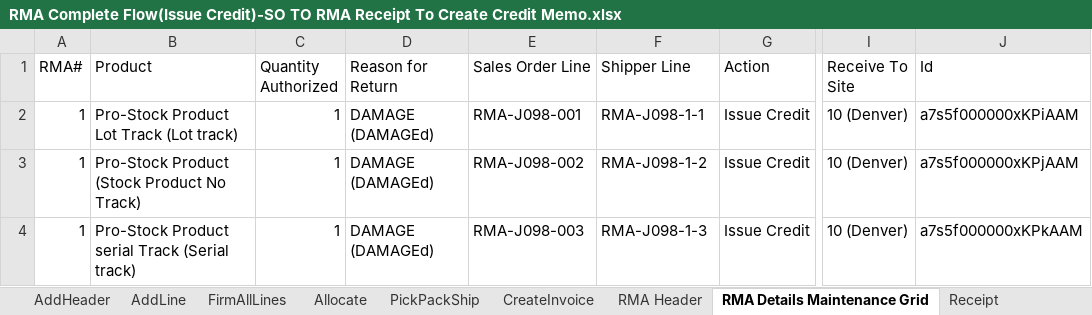
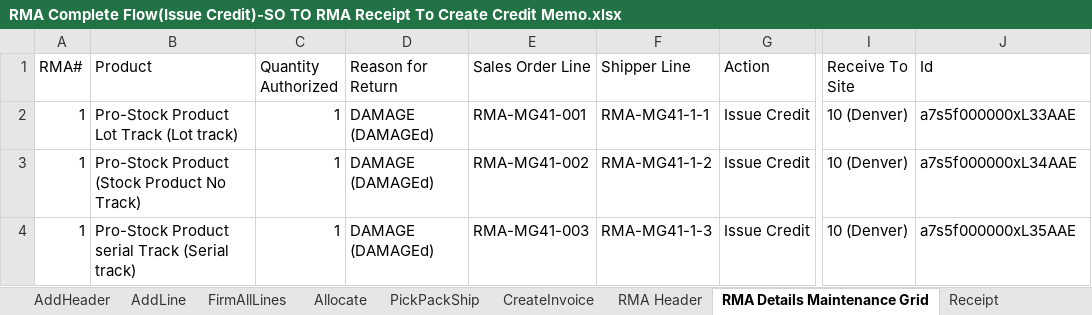
Before and after one commit to msuryawanshi20/rstk_PROVAR-COPADO, an Excel workbook: templates/AutomationOrg/RMA Complete Flow(Issue Credit)-SO TO RMA Receipt To Create Credit Memo.xlsx, sheet RMA Details Maintenance Grid, drawn as a sheet; only a part is shown, gaps mark what is left out; values as stored, in another font and other column widths than the file's, no borders; the diff names each change by its address in the sheet, - before the commit and + after, or states it on an @@ line.

```diff
--- a/templates/AutomationOrg/RMA Complete Flow(Issue Credit)-SO TO RMA Receipt To Create Credit Memo.xlsx (sheet RMA Details Maintenance Grid)
+++ b/templates/AutomationOrg/RMA Complete Flow(Issue Credit)-SO TO RMA Receipt To Create Credit Memo.xlsx (sheet RMA Details Maintenance Grid)
-E2 (Sales Order Line): RMA-J098-001
+E2 (Sales Order Line): RMA-MG41-001
-F2 (Shipper Line): RMA-J098-1-1
+F2 (Shipper Line): RMA-MG41-1-1
-J2 (Id): a7s5f000000xKPiAAM
+J2 (Id): a7s5f000000xL33AAE
-E3 (Sales Order Line): RMA-J098-002
+E3 (Sales Order Line): RMA-MG41-002
-F3 (Shipper Line): RMA-J098-1-2
+F3 (Shipper Line): RMA-MG41-1-2
-J3 (Id): a7s5f000000xKPjAAM
+J3 (Id): a7s5f000000xL34AAE
-E4 (Sales Order Line): RMA-J098-003
+E4 (Sales Order Line): RMA-MG41-003
-F4 (Shipper Line): RMA-J098-1-3
+F4 (Shipper Line): RMA-MG41-1-3
-J4 (Id): a7s5f000000xKPkAAM
+J4 (Id): a7s5f000000xL35AAE
```
Also changed, not shown: templates/AutomationOrg/RMA Complete Flow(Repair)-SO To RMA Receipt TO Replacement SO.xlsx, templates/AutomationOrg/RMA Receipt Reversal.xlsx, 37 other files.
